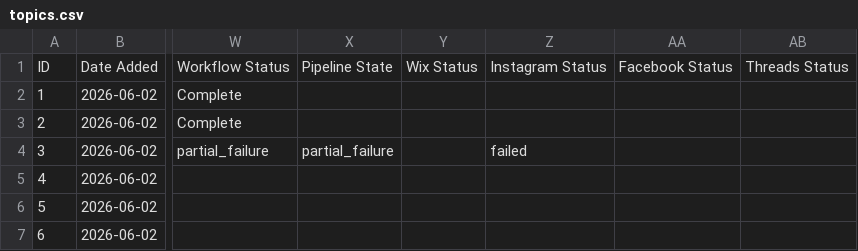
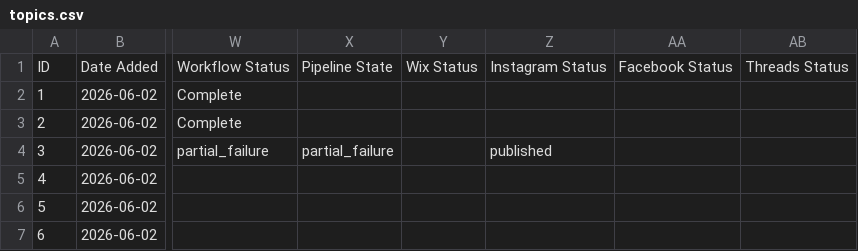
Before and after one commit to ValerieQA/clarity-lab-pipeline, a CSV file: topics.csv, drawn as a sheet; only a part is shown, gaps mark what is left out; the diff names each change by its address in the sheet, - before the commit and + after, or states it on an @@ line.

Commit message:
🔁 Retry instagram: 2026-06-05 15:56

```diff
--- a/topics.csv
+++ b/topics.csv
-Z4: failed
+Z4: published
```
